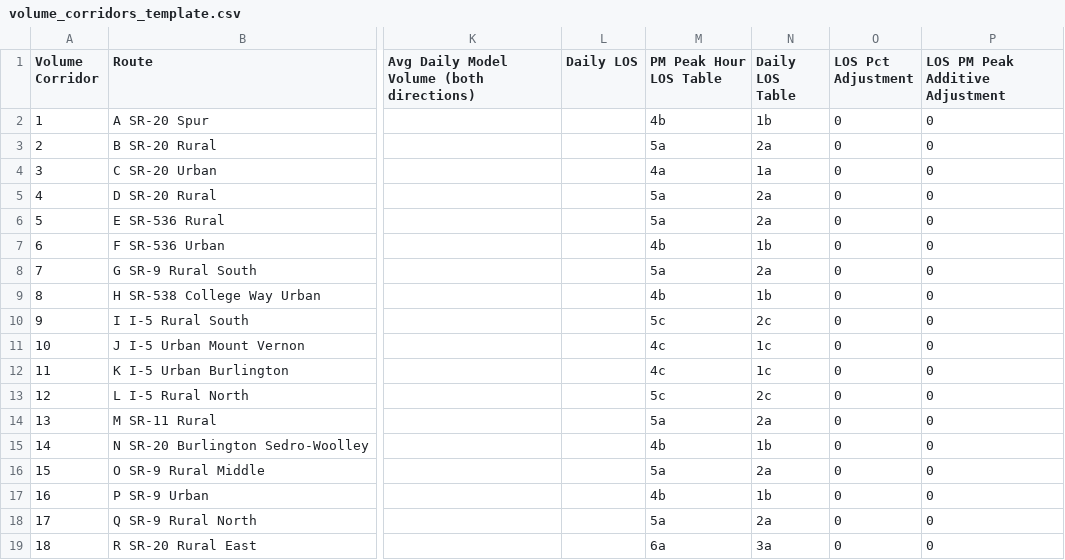
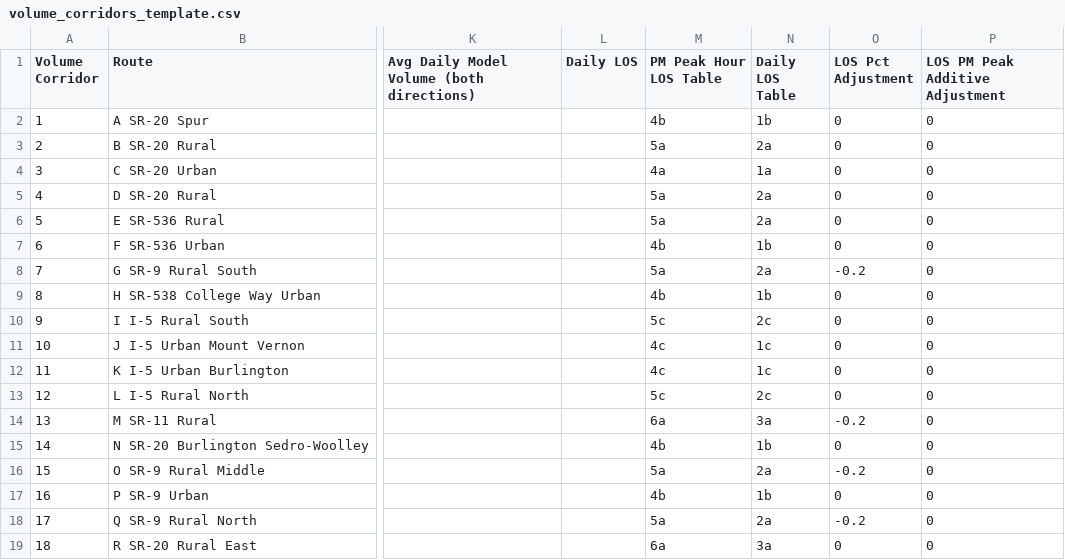
Before and after one commit to RSGInc/scog_model, a CSV file: SCOG_Model_2022/SharedData/Reports/Template/volume_corridors_template.csv, drawn as a sheet; only a part is shown, gaps mark what is left out; the diff names each change by its address in the sheet, - before the commit and + after, or states it on an @@ line.

Commit message:
Update and test travel time corridors

```diff
--- a/SCOG_Model_2022/SharedData/Reports/Template/volume_corridors_template.csv
+++ b/SCOG_Model_2022/SharedData/Reports/Template/volume_corridors_template.csv
-O8 (LOS Pct Adjustment): 0
+O8 (LOS Pct Adjustment): -0.2
-M14 (PM Peak Hour LOS Table): 5a
+M14 (PM Peak Hour LOS Table): 6a
-N14 (Daily LOS Table): 2a
+N14 (Daily LOS Table): 3a
-O14 (LOS Pct Adjustment): 0
+O14 (LOS Pct Adjustment): -0.2
-O16 (LOS Pct Adjustment): 0
+O16 (LOS Pct Adjustment): -0.2
-O18 (LOS Pct Adjustment): 0
+O18 (LOS Pct Adjustment): -0.2
```
Also changed, not shown: 50 other files.
